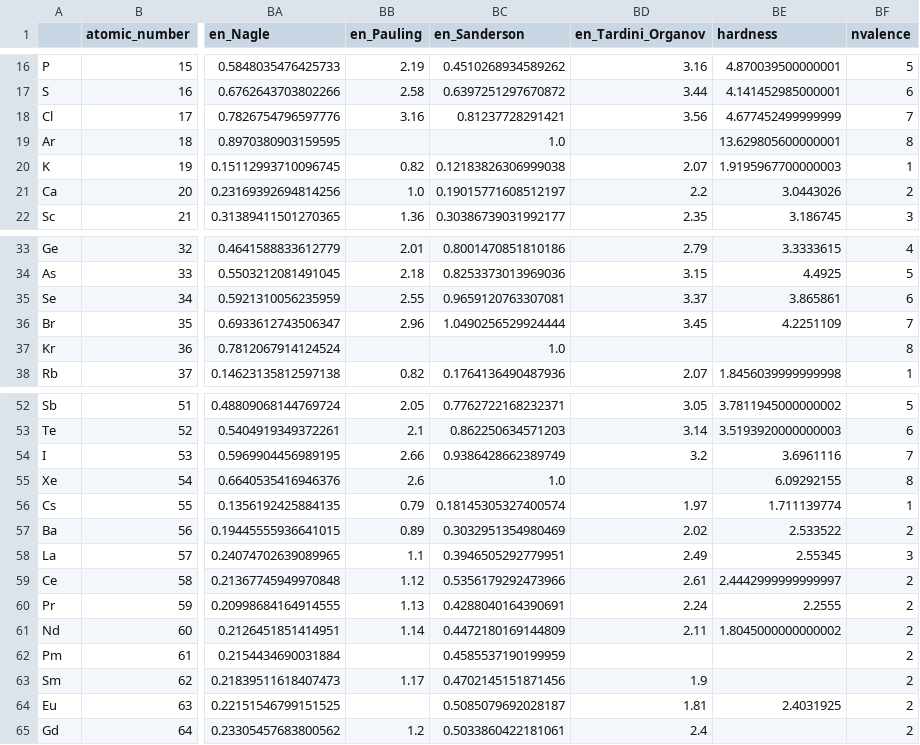
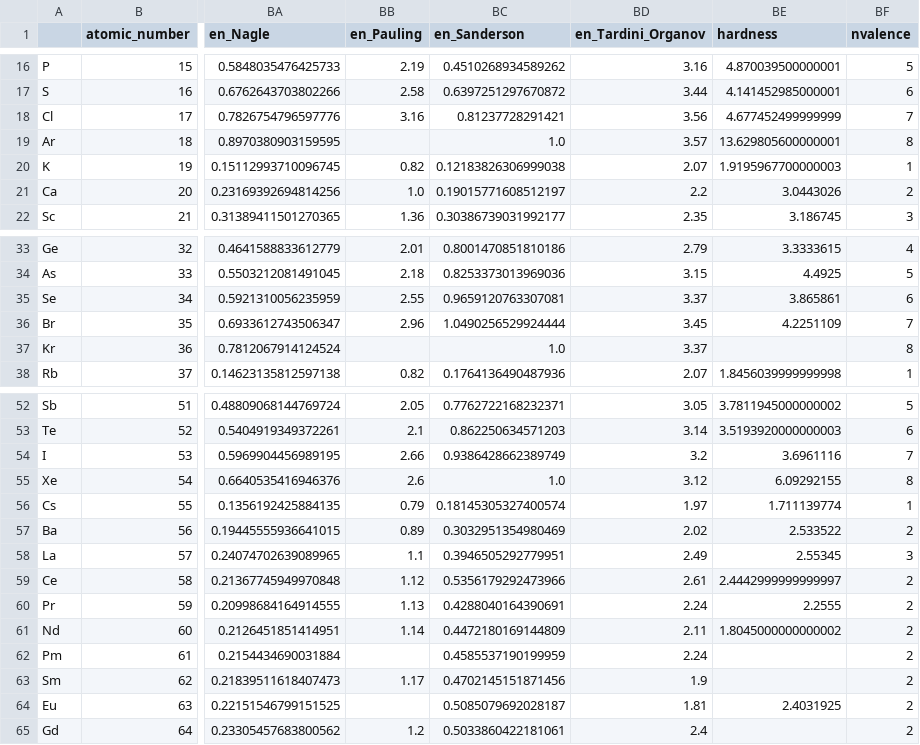
Before and after one commit to drcassar/glasspy, a CSV file: glasspy/chemistry/data/chemical_properties.csv, drawn as a sheet; only a part is shown, gaps mark what is left out; the diff covers the shown part only; the diff names each change by its address in the sheet, - before the commit and + after, or states it on an @@ line.

```diff
--- a/glasspy/chemistry/data/chemical_properties.csv
+++ b/glasspy/chemistry/data/chemical_properties.csv
-BD19 (en_Tardini_Organov): (empty)
+BD19 (en_Tardini_Organov): 3.57
-BD37 (en_Tardini_Organov): (empty)
+BD37 (en_Tardini_Organov): 3.37
-BD55 (en_Tardini_Organov): (empty)
+BD55 (en_Tardini_Organov): 3.12
-BD62 (en_Tardini_Organov): (empty)
+BD62 (en_Tardini_Organov): 2.24
```
Also changed, not shown: 17 edited cells elsewhere in this file.
